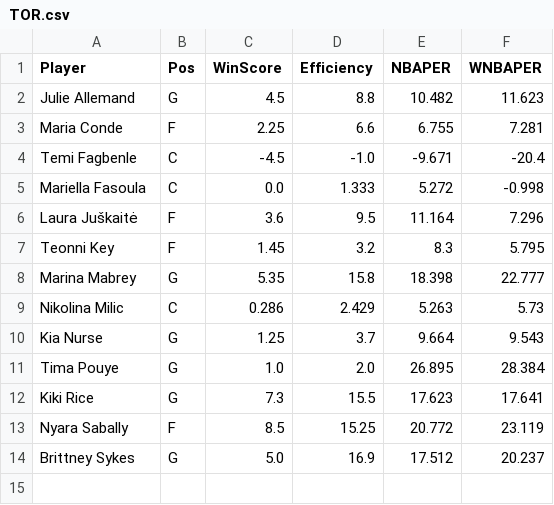
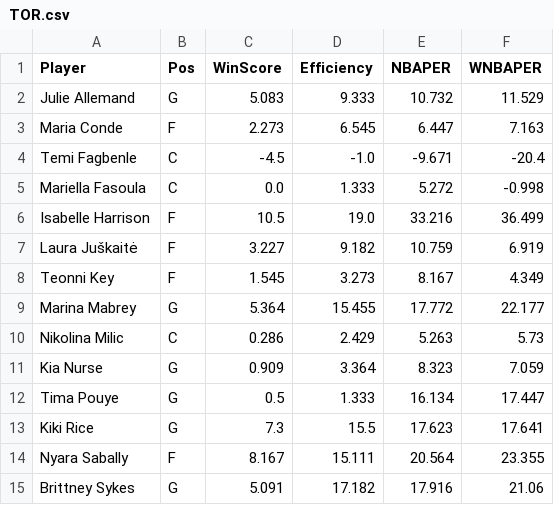
Before and after one commit to smonroe6/WNBA-Player-Rating, a CSV file: data/Metrics/CurrentSeasonTeams/TOR.csv, drawn as a sheet.

```diff
--- a/data/Metrics/CurrentSeasonTeams/TOR.csv
+++ b/data/Metrics/CurrentSeasonTeams/TOR.csv
@@ -1,14 +1,15 @@
 Player,Pos,WinScore,Efficiency,NBAPER,WNBAPER
-Julie Allemand,G,4.5,8.8,10.482,11.623
-Maria Conde,F,2.25,6.6,6.755,7.281
+Julie Allemand,G,5.083,9.333,10.732,11.529
+Maria Conde,F,2.273,6.545,6.447,7.163
 Temi Fagbenle,C,-4.5,-1.0,-9.671,-20.4
 Mariella Fasoula,C,0.0,1.333,5.272,-0.998
-Laura Juškaitė,F,3.6,9.5,11.164,7.296
-Teonni Key,F,1.45,3.2,8.3,5.795
-Marina Mabrey,G,5.35,15.8,18.398,22.777
+Isabelle Harrison,F,10.5,19.0,33.216,36.499
+Laura Juškaitė,F,3.227,9.182,10.759,6.919
+Teonni Key,F,1.545,3.273,8.167,4.349
+Marina Mabrey,G,5.364,15.455,17.772,22.177
 Nikolina Milic,C,0.286,2.429,5.263,5.73
-Kia Nurse,G,1.25,3.7,9.664,9.543
-Tima Pouye,G,1.0,2.0,26.895,28.384
+Kia Nurse,G,0.909,3.364,8.323,7.059
+Tima Pouye,G,0.5,1.333,16.134,17.447
 Kiki Rice,G,7.3,15.5,17.623,17.641
-Nyara Sabally,F,8.5,15.25,20.772,23.119
-Brittney Sykes,G,5.0,16.9,17.512,20.237
+Nyara Sabally,F,8.167,15.111,20.564,23.355
+Brittney Sykes,G,5.091,17.182,17.916,21.06
```
Also changed, not shown: data/Cleaned/2026Data.csv, data/Metrics/2026Metrics.csv, 8 other files.
